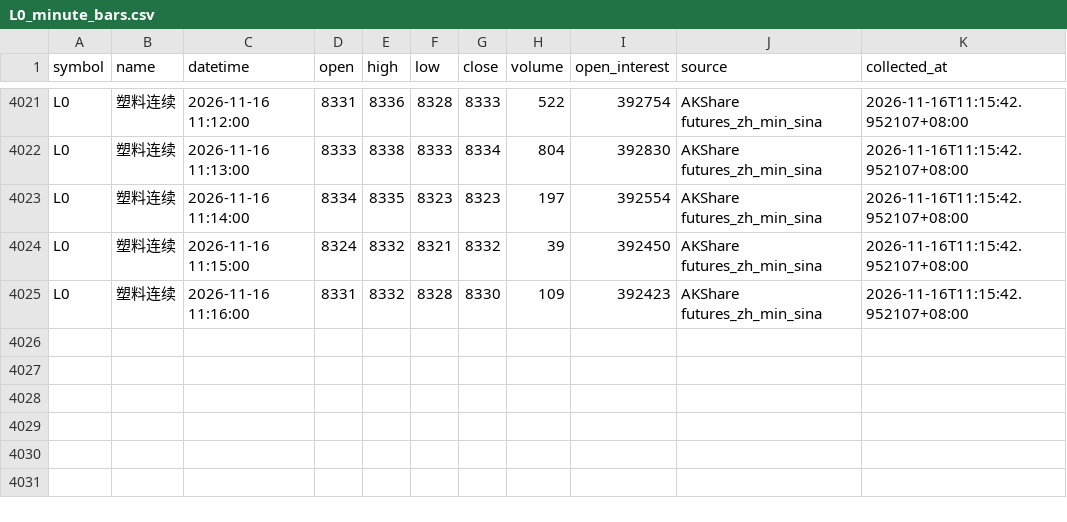
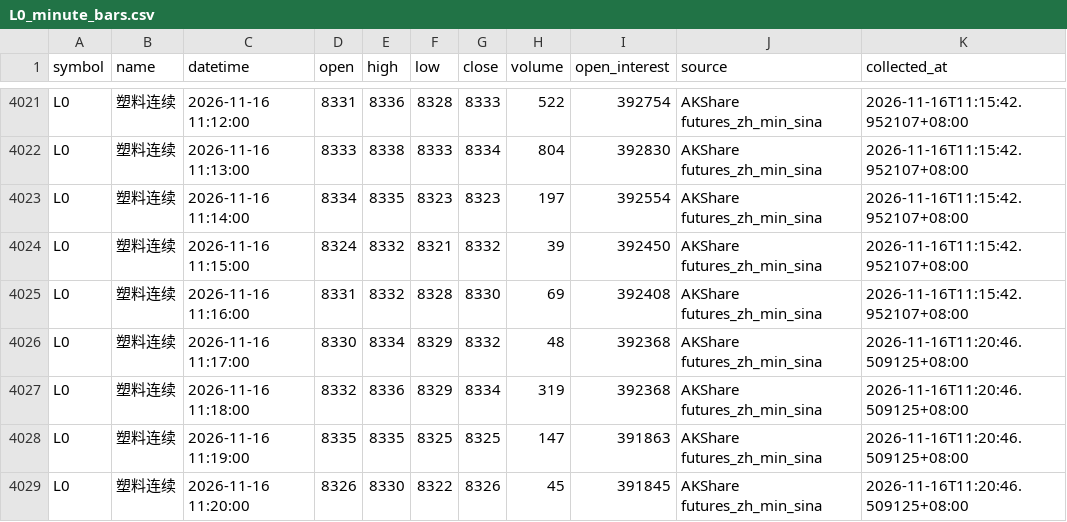
Before and after one commit to luckyjohnlucky/akshare-futures-data, a CSV file: output/L0_minute_bars.csv, drawn as a sheet; only a part is shown, gaps mark what is left out.

```diff
--- a/output/L0_minute_bars.csv
+++ b/output/L0_minute_bars.csv
@@ -4024,2 +4024,6 @@ L0,塑料连续,2026-11-16 11:14:00,8334,8335,8323,8323,197,392554,AKShare futur
 L0,塑料连续,2026-11-16 11:15:00,8324,8332,8321,8332,39,392450,AKShare futures_zh_min_sina,2026-11-16T11:15:42.952107+08:00
-L0,塑料连续,2026-11-16 11:16:00,8331,8332,8328,8330,109,392423,AKShare futures_zh_min_sina,2026-11-16T11:15:42.952107+08:00
+L0,塑料连续,2026-11-16 11:16:00,8331,8332,8328,8330,69,392408,AKShare futures_zh_min_sina,2026-11-16T11:15:42.952107+08:00
+L0,塑料连续,2026-11-16 11:17:00,8330,8334,8329,8332,48,392368,AKShare futures_zh_min_sina,2026-11-16T11:20:46.509125+08:00
+L0,塑料连续,2026-11-16 11:18:00,8332,8336,8329,8334,319,392368,AKShare futures_zh_min_sina,2026-11-16T11:20:46.509125+08:00
+L0,塑料连续,2026-11-16 11:19:00,8335,8335,8325,8325,147,391863,AKShare futures_zh_min_sina,2026-11-16T11:20:46.509125+08:00
+L0,塑料连续,2026-11-16 11:20:00,8326,8330,8322,8326,45,391845,AKShare futures_zh_min_sina,2026-11-16T11:20:46.509125+08:00
```
Also changed, not shown: output/MA0_minute_bars.csv, output/PP0_minute_bars.csv, 6 other files.
